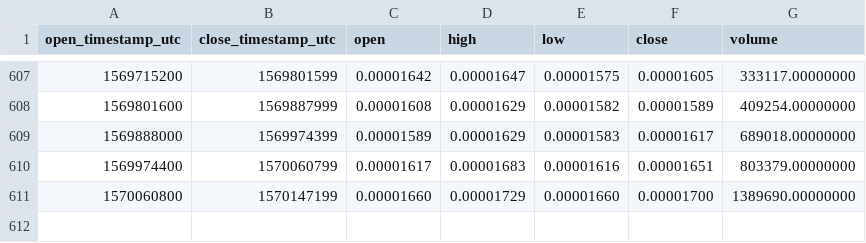
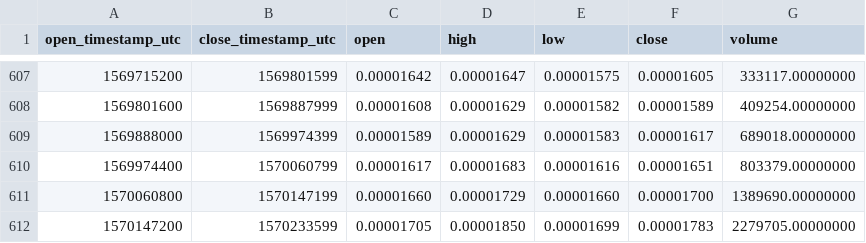
Before and after one commit to cryptobigbro/binance-STEEMBTC, a CSV file: binance-STEEMBTC-1d.csv, drawn as a sheet; only a part is shown, gaps mark what is left out; the diff names each change by its address in the sheet, - before the commit and + after, or states it on an @@ line.

Commit message:
Update OHLCV data.

```diff
--- a/binance-STEEMBTC-1d.csv
+++ b/binance-STEEMBTC-1d.csv
+row 612: 1570147200 | 1570233599 | 0.00001705 | 0.00001850 | 0.00001699 | 0.00001783 | 2279705.00000000
```
Also changed, not shown: 1 other file.
